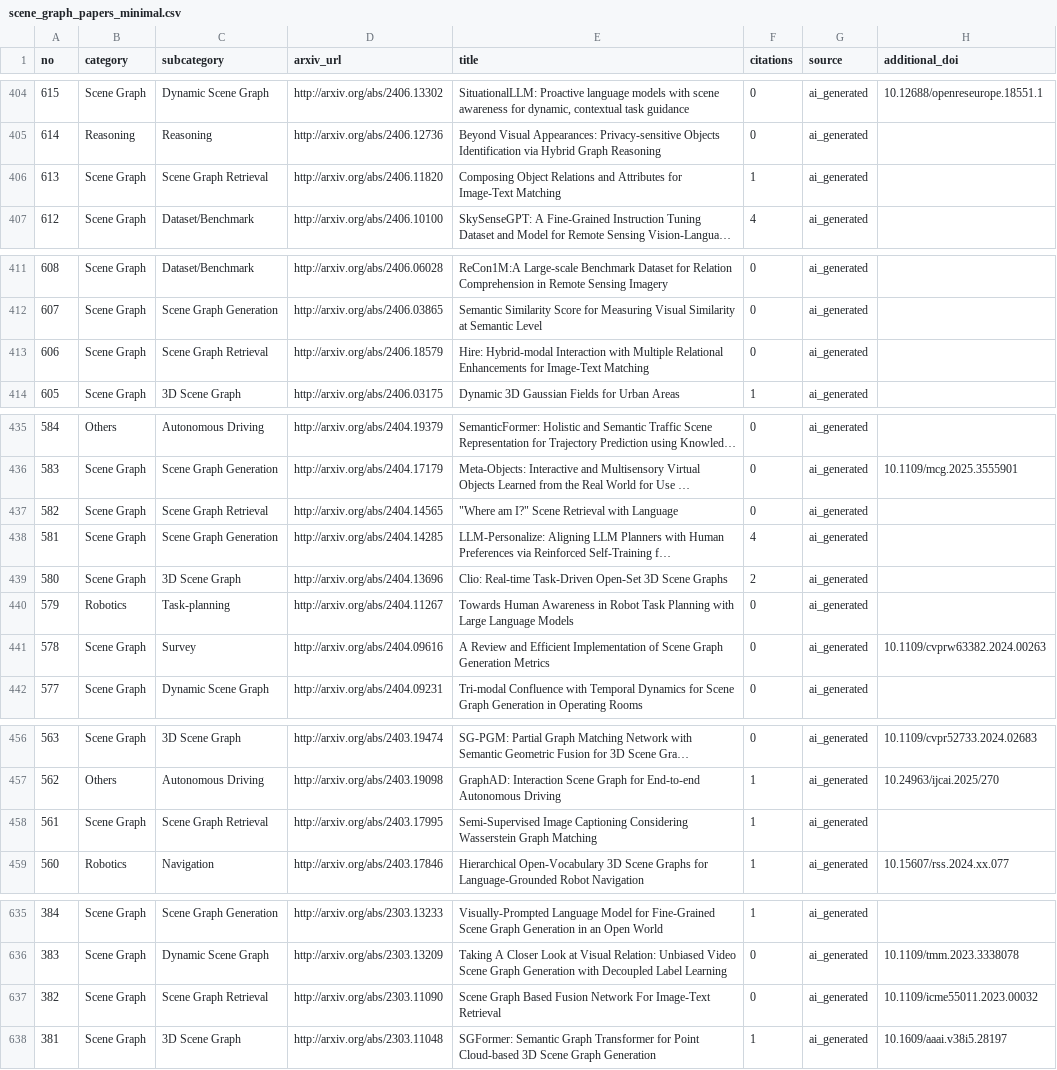
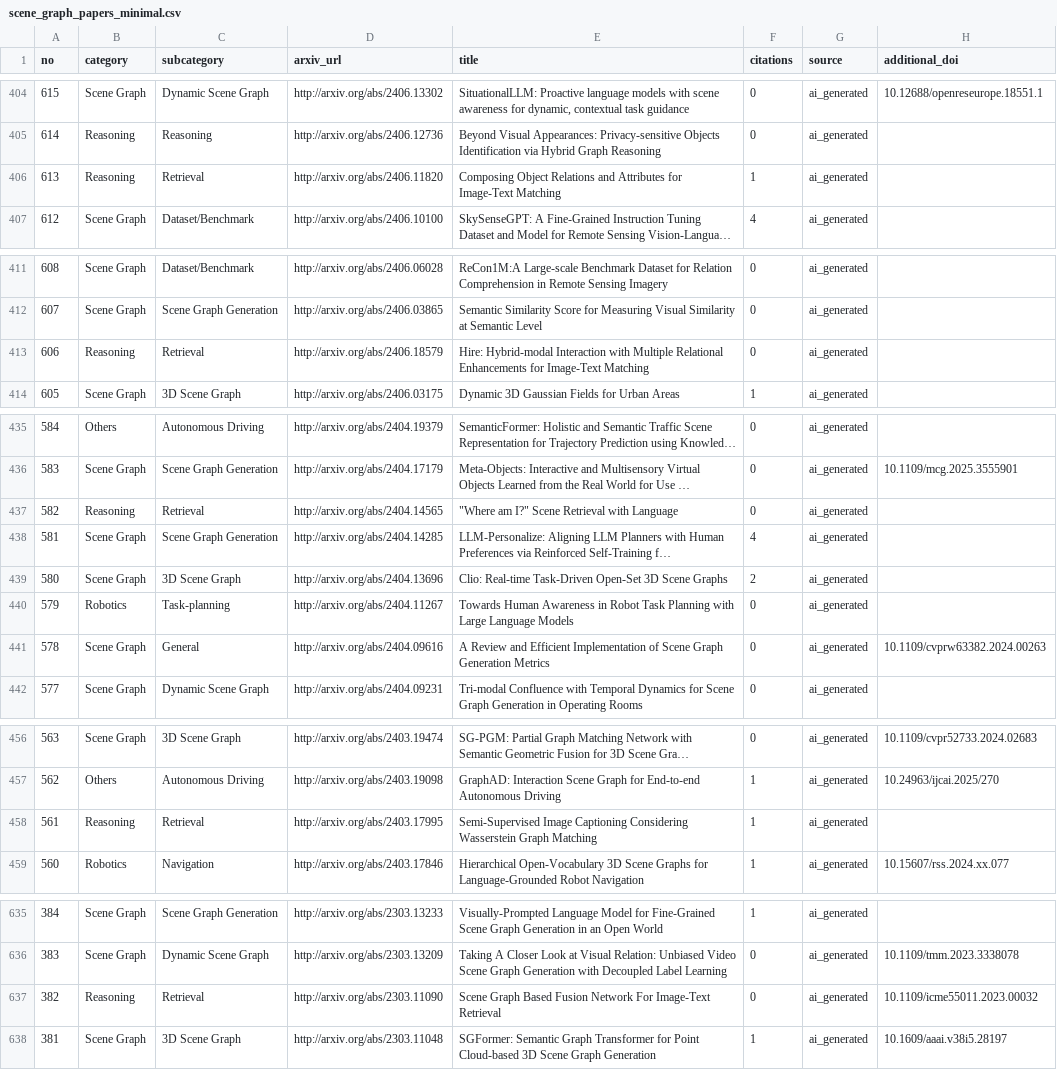
Before and after one commit to blu-y/all-scene-graph-papers, a CSV file: csvs/scene_graph_papers_minimal.csv, drawn as a sheet; only a part is shown, gaps mark what is left out; long unchanged cells end in …; the diff covers the shown part only; the diff names each change by its address in the sheet, - before the commit and + after, or states it on an @@ line.

```diff
--- a/csvs/scene_graph_papers_minimal.csv
+++ b/csvs/scene_graph_papers_minimal.csv
-B406 (category): Scene Graph
+B406 (category): Reasoning
-C406 (subcategory): Scene Graph Retrieval
+C406 (subcategory): Retrieval
-B413 (category): Scene Graph
+B413 (category): Reasoning
-C413 (subcategory): Scene Graph Retrieval
+C413 (subcategory): Retrieval
-B437 (category): Scene Graph
+B437 (category): Reasoning
-C437 (subcategory): Scene Graph Retrieval
+C437 (subcategory): Retrieval
-C441 (subcategory): Survey
+C441 (subcategory): General
-B458 (category): Scene Graph
+B458 (category): Reasoning
-C458 (subcategory): Scene Graph Retrieval
+C458 (subcategory): Retrieval
-B637 (category): Scene Graph
+B637 (category): Reasoning
-C637 (subcategory): Scene Graph Retrieval
+C637 (subcategory): Retrieval
```
Also changed, not shown: 30 edited cells elsewhere in this file, 9 other files.
